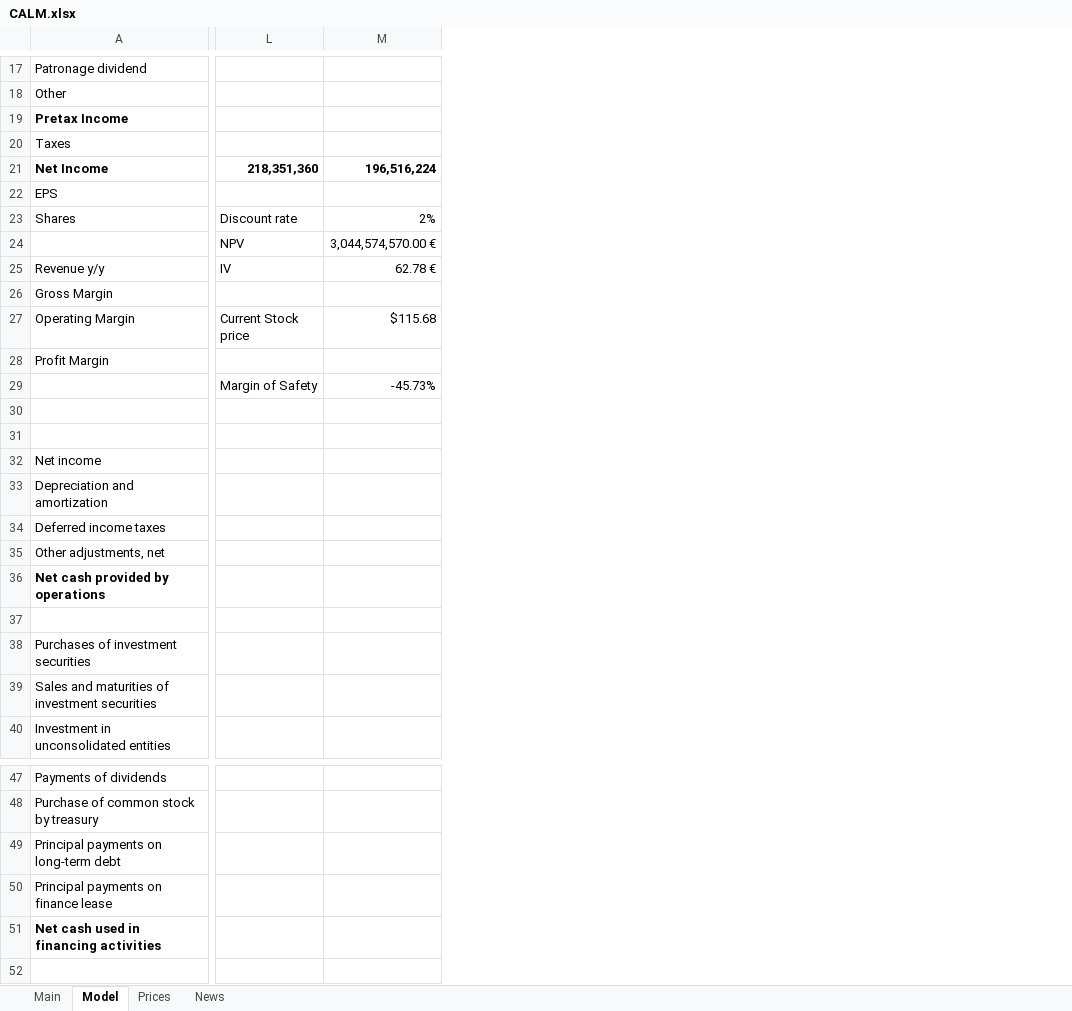
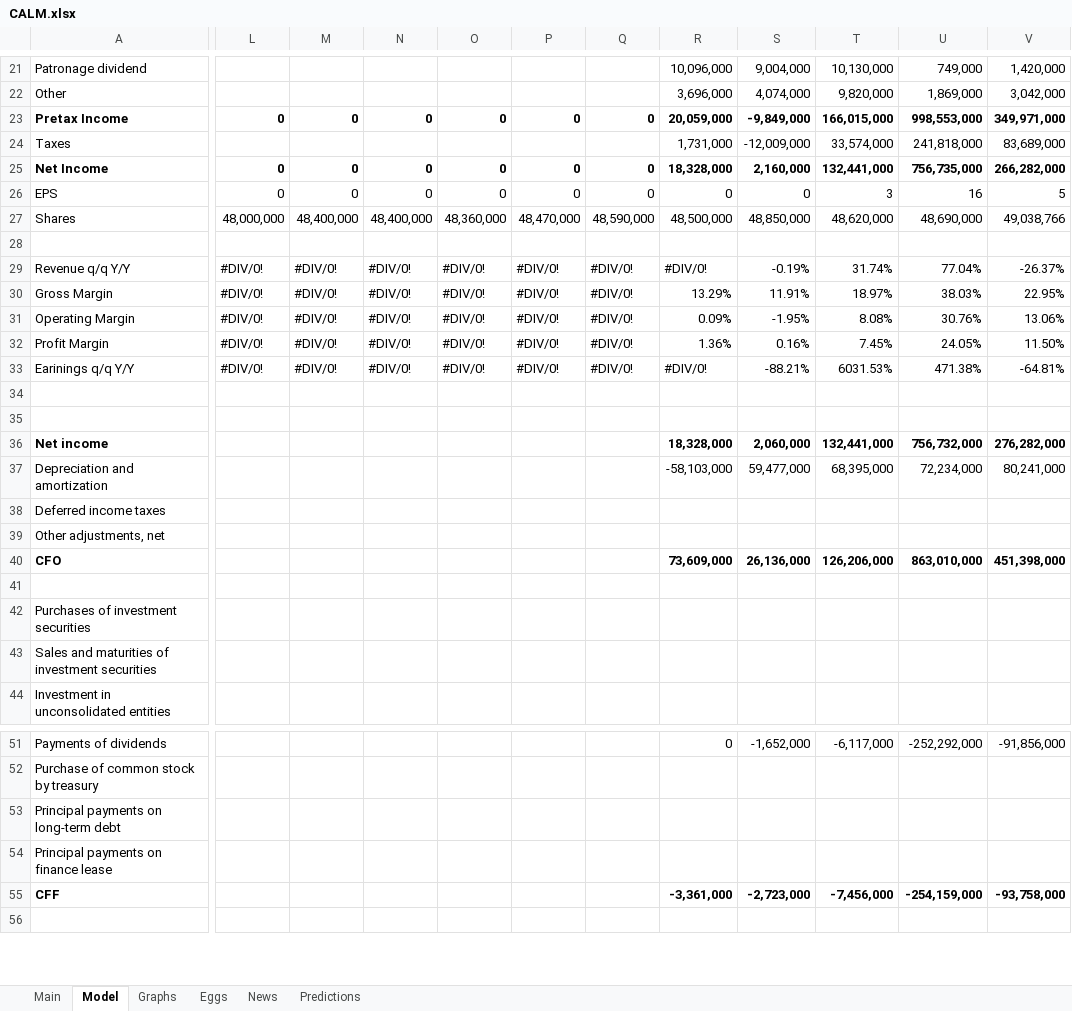
Before and after one commit to alopezmoreira1989/Stock-Fundamental-Analysis, an Excel workbook: CALM.xlsx, sheet Model, drawn as a sheet; only a part is shown, gaps mark what is left out; values as stored, in another font and other column widths than the file's, no borders; charts and pictures not drawn; removed rows and columns are numbered as before the commit, all else as after; rows hold the shown columns only; the diff covers the shown part only; the diff names each change by its address in the sheet, - before the commit and + after, or states it on an @@ line.

```diff
--- a/CALM.xlsx (sheet Model)
+++ b/CALM.xlsx (sheet Model)
-sheet tab: Prices
+sheet tab: Graphs
+sheet tab: Eggs
+sheet tab: Predictions
-column L, rows 21-24: 218,351,360 |  | Discount rate | NPV; rows 27-29: Current Stock price |  | Margin of Safety
-column M, rows 21-24: 196,516,224 |  | 2% | 3,044,574,570.00 €; rows 27-29: $115.68 |  | -45.73%
+column L, rows 23-27: 0 |  | 0 | 0 | 48,000,000; rows 30-33: all #DIV/0!
+column M, rows 23-27: 0 |  | 0 | 0 | 48,400,000; rows 30-33: all #DIV/0!
+column N, rows 23-27: 0 |  | 0 | 0 | 48,400,000; rows 30-33: all #DIV/0!
+column O, rows 23-27: 0 |  | 0 | 0 | 48,360,000; rows 30-33: all #DIV/0!
+column P, rows 23-27: 0 |  | 0 | 0 | 48,470,000; rows 30-33: all #DIV/0!
+column Q, rows 23-27: 0 |  | 0 | 0 | 48,590,000; rows 30-33: all #DIV/0!
+column R, rows 21-27: 10,096,000 | 3,696,000 | 20,059,000 | 1,731,000 | 18,328,000 | 0 | 48,500,000; rows 30-40: 13.29% | 0.09% | 1.36% | #DIV/0! |  |  | 18,328,000 | -58,103,000 |  |  | 73,609,000; rows 51-55: 0 |  |  |  | -3,361,000
+column S, rows 21-27: 9,004,000 | 4,074,000 | -9,849,000 | -12,009,000 | 2,160,000 | 0 | 48,850,000; rows 30-40: 11.91% | -1.95% | 0.16% | -88.21% |  |  | 2,060,000 | 59,477,000 |  |  | 26,136,000; rows 51-55: -1,652,000 |  |  |  | -2,723,000
+column T, rows 21-27: 10,130,000 | 9,820,000 | 166,015,000 | 33,574,000 | 132,441,000 | 3 | 48,620,000; rows 30-40: 18.97% | 8.08% | 7.45% | 6031.53% |  |  | 132,441,000 | 68,395,000 |  |  | 126,206,000; rows 51-55: -6,117,000 |  |  |  | -7,456,000
+column U, rows 21-27: 749,000 | 1,869,000 | 998,553,000 | 241,818,000 | 756,735,000 | 16 | 48,690,000; rows 30-40: 38.03% | 30.76% | 24.05% | 471.38% |  |  | 756,732,000 | 72,234,000 |  |  | 863,010,000; rows 51-55: -252,292,000 |  |  |  | -254,159,000
+column V, rows 21-27: 1,420,000 | 3,042,000 | 349,971,000 | 83,689,000 | 266,282,000 | 5 | 49,038,766; rows 30-40: 22.95% | 13.06% | 11.50% | -64.81% |  |  | 276,282,000 | 80,241,000 |  |  | 451,398,000; rows 51-55: -91,856,000 |  |  |  | -93,758,000
-row 28:  | NPV | 3,044,574,570.00 €
+row 28: (empty)
-row 25: Revenue y/y | IV | 62.78 €
+row 29: Revenue q/q Y/Y | #DIV/0! | #DIV/0! | #DIV/0! | #DIV/0! | #DIV/0! | #DIV/0! | #DIV/0! | -0.19% | 31.74% | 77.04% | -26.37%
-A33: (empty)
+A33: Earinings q/q Y/Y
-A36 bold: off
+A36 bold: on
-A40: Net cash provided by operations
+A40: CFO
-A55: Net cash used in financing activities
+A55: CFF
```
Also changed, not shown: 5 added rows, 3 added columns, 18 removed columns, 8 edited cells and cell formats elsewhere in this sheet, sheet Main, formulas that keep their value, charts or pictures.
